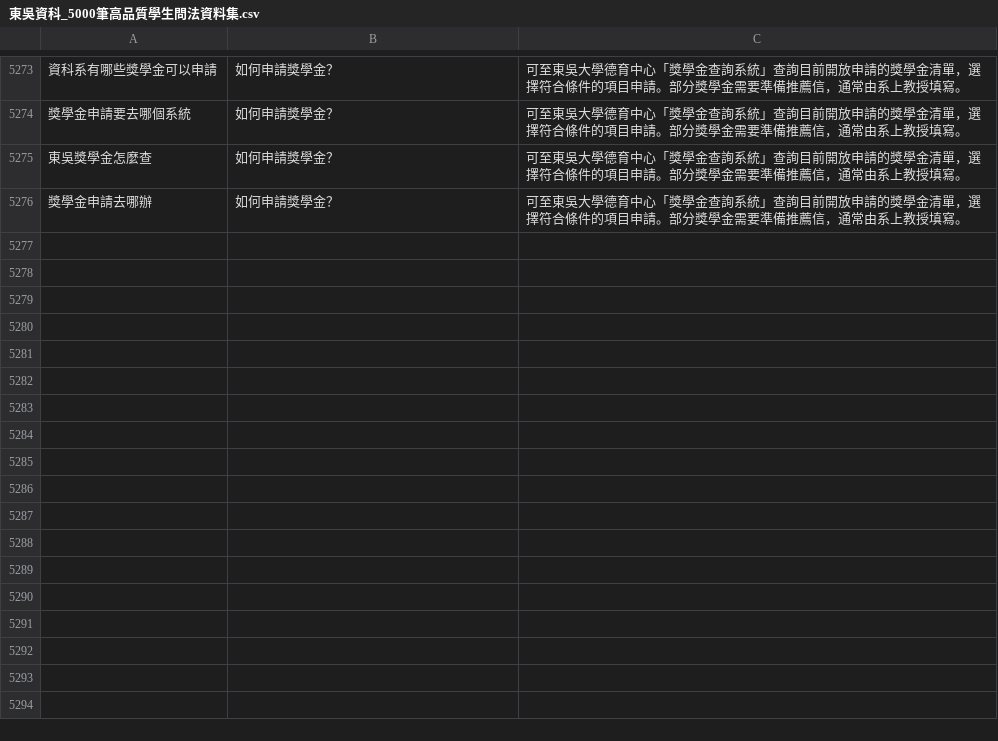
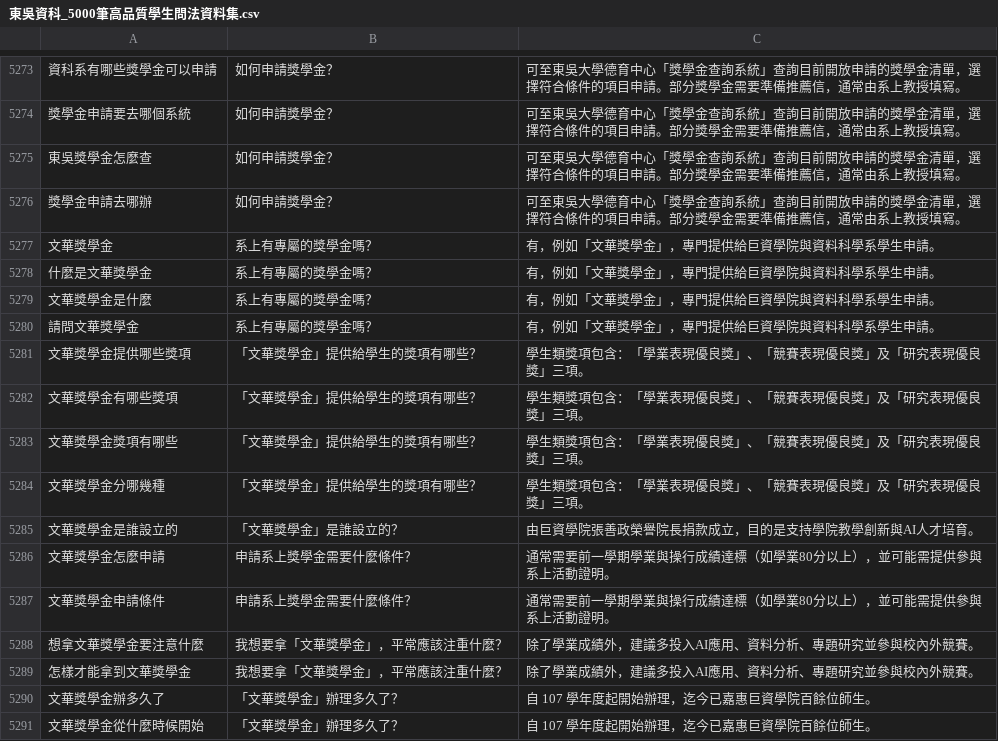
Before and after one commit to vicky921231/SCU-DS-Chatbot, a CSV file: 東吳資科_5000筆高品質學生問法資料集.csv, drawn as a sheet; only a part is shown, gaps mark what is left out; the diff names each change by its address in the sheet, - before the commit and + after, or states it on an @@ line.

```diff
--- a/東吳資科_5000筆高品質學生問法資料集.csv
+++ b/東吳資科_5000筆高品質學生問法資料集.csv
+row 5277: 文華獎學金 | 系上有專屬的獎學金嗎？ | 有，例如「文華獎學金」，專門提供給巨資學院與資料科學系學生申請。
+row 5278: 什麼是文華獎學金 | 系上有專屬的獎學金嗎？ | 有，例如「文華獎學金」，專門提供給巨資學院與資料科學系學生申請。
+row 5279: 文華獎學金是什麼 | 系上有專屬的獎學金嗎？ | 有，例如「文華獎學金」，專門提供給巨資學院與資料科學系學生申請。
+row 5280: 請問文華獎學金 | 系上有專屬的獎學金嗎？ | 有，例如「文華獎學金」，專門提供給巨資學院與資料科學系學生申請。
+row 5281: 文華獎學金提供哪些獎項 | 「文華獎學金」提供給學生的獎項有哪些？ | 學生類獎項包含：「學業表現優良獎」、「競賽表現優良獎」及「研究表現優良獎」三項。
+row 5282: 文華獎學金有哪些獎項 | 「文華獎學金」提供給學生的獎項有哪些？ | 學生類獎項包含：「學業表現優良獎」、「競賽表現優良獎」及「研究表現優良獎」三項。
+row 5283: 文華獎學金獎項有哪些 | 「文華獎學金」提供給學生的獎項有哪些？ | 學生類獎項包含：「學業表現優良獎」、「競賽表現優良獎」及「研究表現優良獎」三項。
+row 5284: 文華獎學金分哪幾種 | 「文華獎學金」提供給學生的獎項有哪些？ | 學生類獎項包含：「學業表現優良獎」、「競賽表現優良獎」及「研究表現優良獎」三項。
+row 5285: 文華獎學金是誰設立的 | 「文華獎學金」是誰設立的？ | 由巨資學院張善政榮譽院長捐款成立，目的是支持學院教學創新與AI人才培育。
+row 5286: 文華獎學金怎麼申請 | 申請系上獎學金需要什麼條件？ | 通常需要前一學期學業與操行成績達標（如學業80分以上），並可能需提供參與系上活動證明。
+row 5287: 文華獎學金申請條件 | 申請系上獎學金需要什麼條件？ | 通常需要前一學期學業與操行成績達標（如學業80分以上），並可能需提供參與系上活動證明。
+row 5288: 想拿文華獎學金要注意什麼 | 我想要拿「文華獎學金」，平常應該注重什麼？ | 除了學業成績外，建議多投入AI應用、資料分析、專題研究並參與校內外競賽。
+row 5289: 怎樣才能拿到文華獎學金 | 我想要拿「文華獎學金」，平常應該注重什麼？ | 除了學業成績外，建議多投入AI應用、資料分析、專題研究並參與校內外競賽。
+row 5290: 文華獎學金辦多久了 | 「文華獎學金」辦理多久了？ | 自 107 學年度起開始辦理，迄今已嘉惠巨資學院百餘位師生。
+row 5291: 文華獎學金從什麼時候開始 | 「文華獎學金」辦理多久了？ | 自 107 學年度起開始辦理，迄今已嘉惠巨資學院百餘位師生。
```
